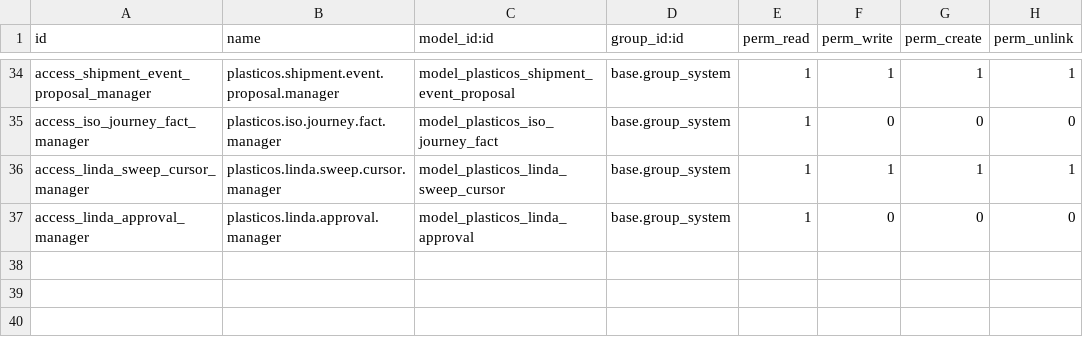
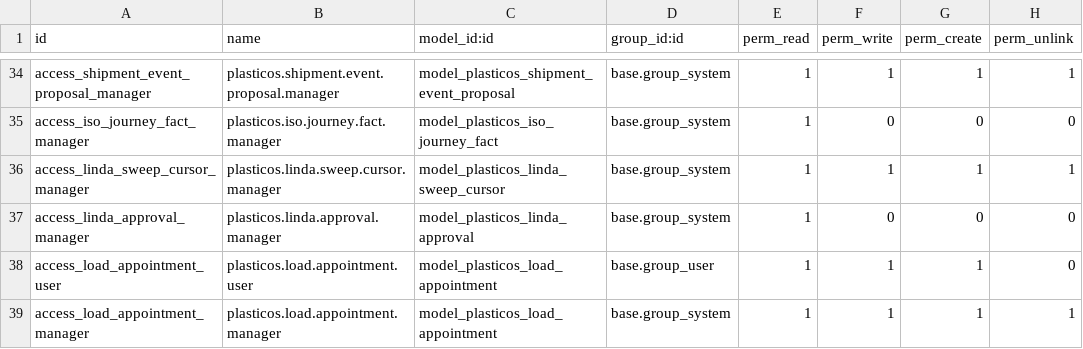
Before and after one commit to cryptoxdog/IB-Odoo_19, a CSV file: plasticos_logistics/security/ir.model.access.csv, drawn as a sheet; only a part is shown, gaps mark what is left out; the diff names each change by its address in the sheet, - before the commit and + after, or states it on an @@ line.

```diff
--- a/plasticos_logistics/security/ir.model.access.csv
+++ b/plasticos_logistics/security/ir.model.access.csv
+row 38: access_load_appointment_user | plasticos.load.appointment.user | model_plasticos_load_appointment | base.group_user | 1 | 1 | 1 | 0
+row 39: access_load_appointment_manager | plasticos.load.appointment.manager | model_plasticos_load_appointment | base.group_system | 1 | 1 | 1 | 1
```
Also changed, not shown: 19 other files.
